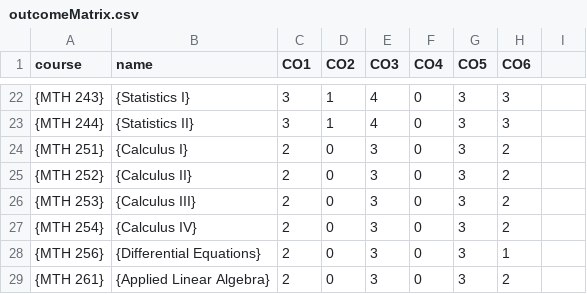
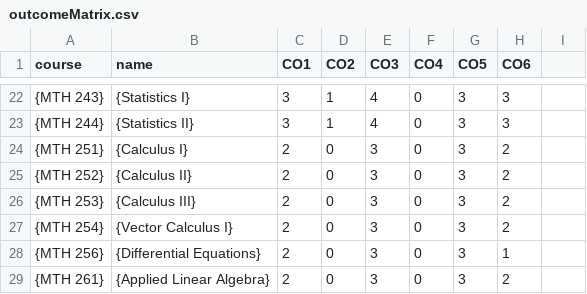
Before and after one commit to PCCMathSAC/PCCMathProgramReview2014, a CSV file: data/outcomeMatrix.csv, drawn as a sheet; only a part is shown, gaps mark what is left out; the diff covers the shown part only.

```diff
--- a/data/outcomeMatrix.csv
+++ b/data/outcomeMatrix.csv
@@ -26,3 +26,3 @@ course,name,CO1,CO2,CO3,CO4,CO5,CO6
 {MTH 253},{Calculus III},2,0,3,0,3,2
-{MTH 254},{Calculus IV},2,0,3,0,3,2
+{MTH 254},{Vector Calculus I},2,0,3,0,3,2
 {MTH 256},{Differential Equations},2,0,3,0,3,1
```
Also changed, not shown: 56 edited cells elsewhere in this file, 3 other files.
